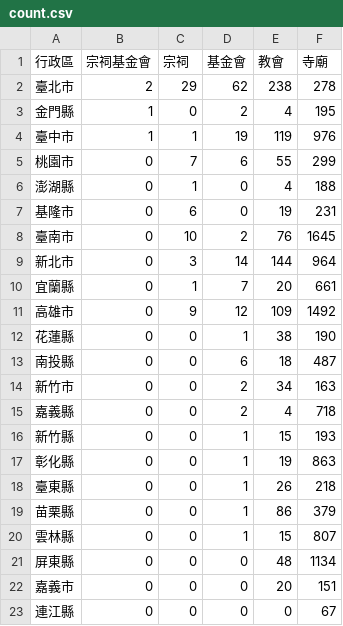
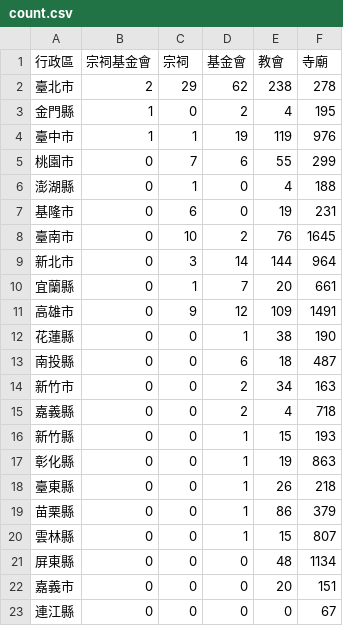
Before and after one commit to kiang/religion, a CSV file: data/count.csv, drawn as a sheet.

```diff
--- a/data/count.csv
+++ b/data/count.csv
@@ -10,3 +10,3 @@
 宜蘭縣,0,1,7,20,661
-高雄市,0,9,12,109,1492
+高雄市,0,9,12,109,1491
 花蓮縣,0,0,1,38,190
```
Also changed, not shown: 4 other files.
